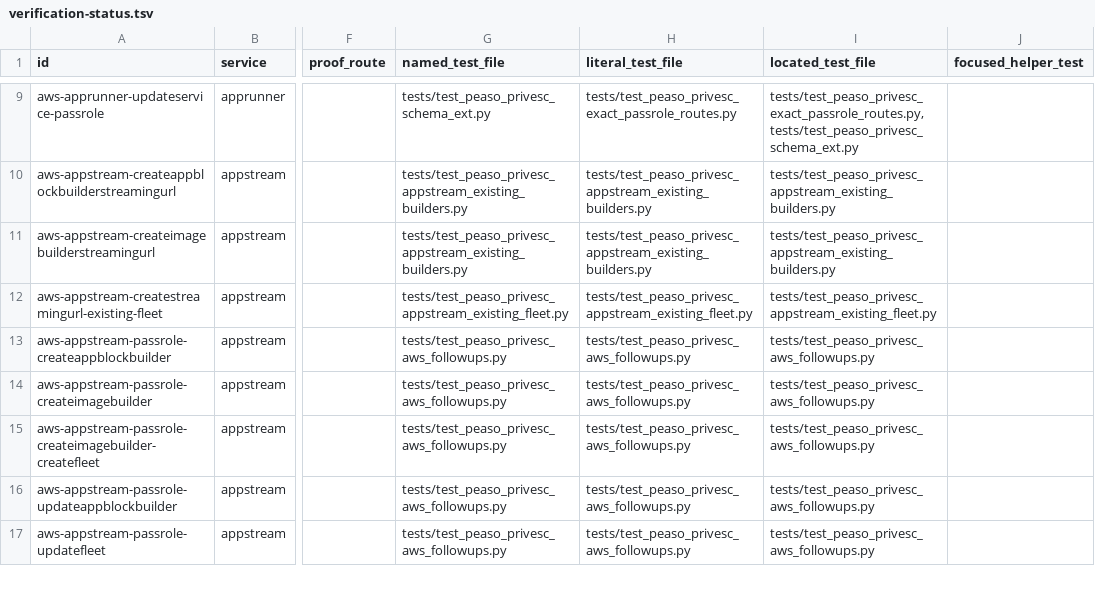
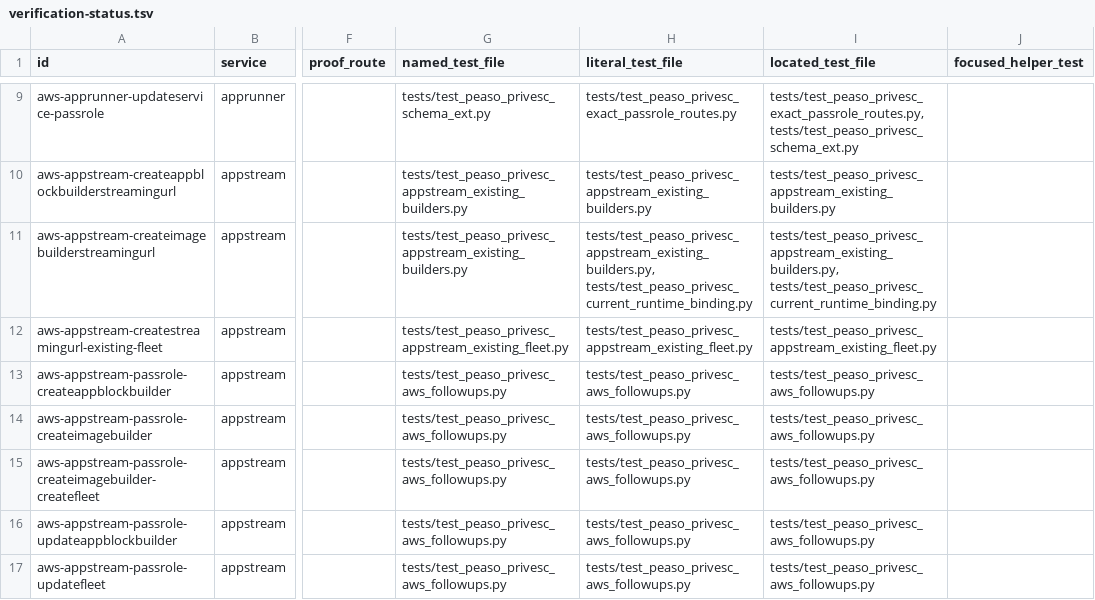
Before and after one commit to peass-ng/Blue-CloudPEASS, a TSV file: work_aws_privesc_review/verification-status.tsv, drawn as a sheet; only a part is shown, gaps mark what is left out; the diff covers the shown part only; the diff names each change by its address in the sheet, - before the commit and + after, or states it on an @@ line.

```diff
--- a/work_aws_privesc_review/verification-status.tsv
+++ b/work_aws_privesc_review/verification-status.tsv
-H11 (literal_test_file): tests/test_peaso_privesc_appstream_existing_builders.py
+H11 (literal_test_file): tests/test_peaso_privesc_appstream_existing_builders.py, tests/test_peaso_privesc_current_runtime_binding.py
-I11 (located_test_file): tests/test_peaso_privesc_appstream_existing_builders.py
+I11 (located_test_file): tests/test_peaso_privesc_appstream_existing_builders.py, tests/test_peaso_privesc_current_runtime_binding.py
```
Also changed, not shown: 33 edited cells elsewhere in this file, 1 other file.
